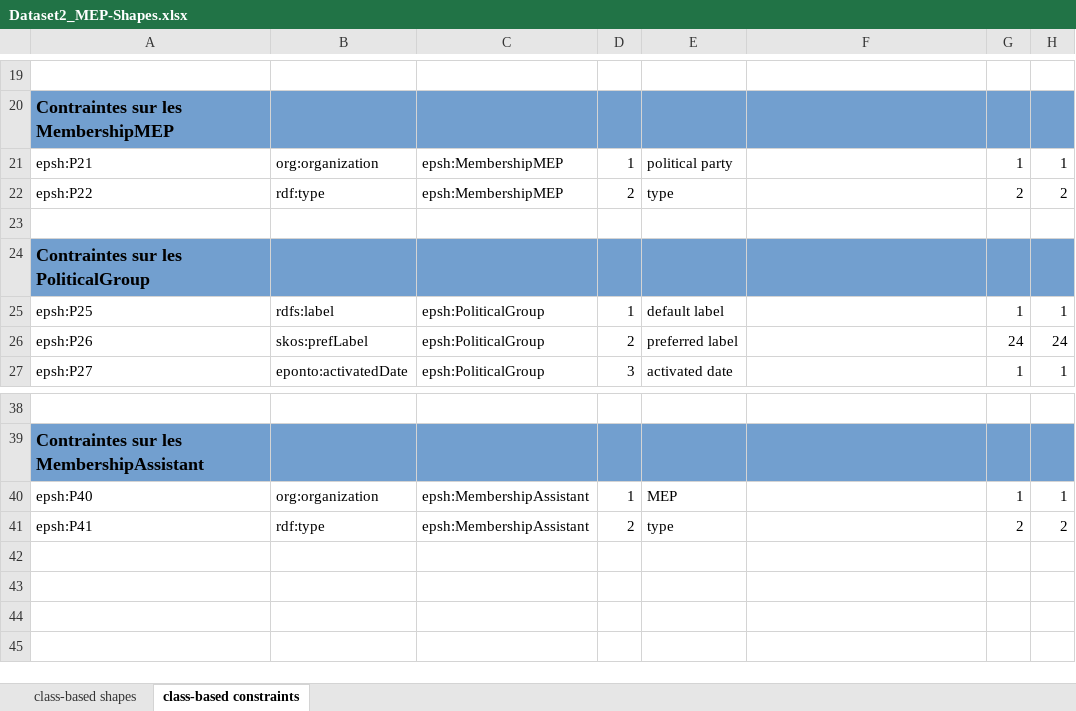
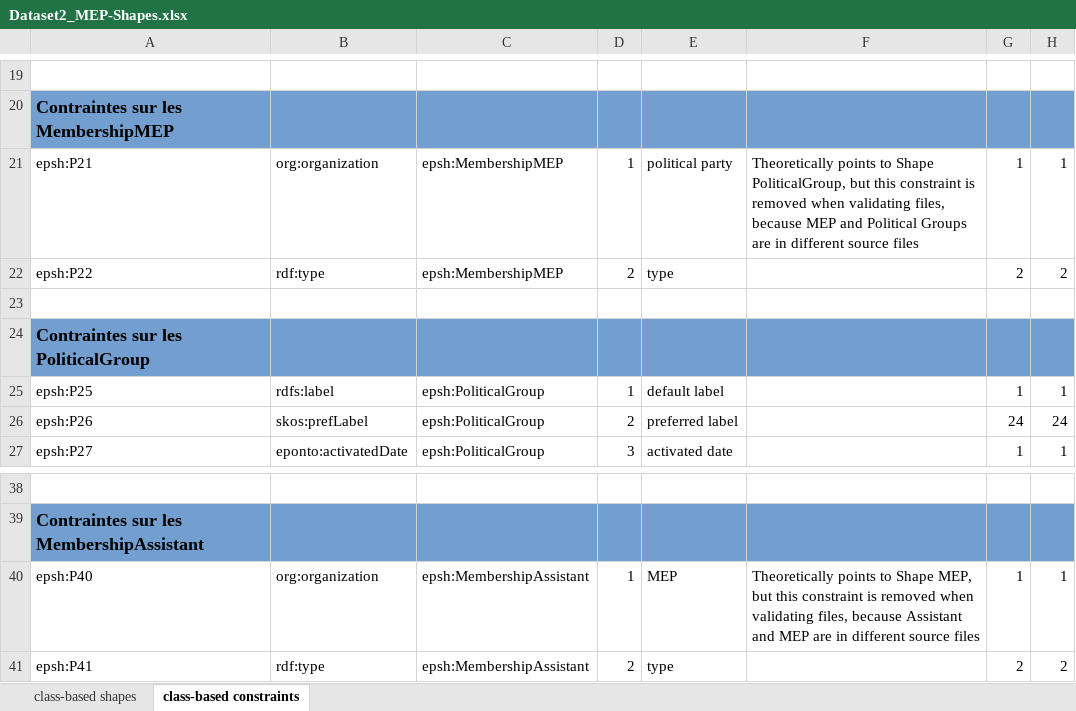
Before and after one commit to sparna-git/ep-graph-poc, an Excel workbook: 02-Dataset2_MEP/04-SHACL/Dataset2_MEP-Shapes.xlsx, sheet class-based constraints, drawn as a sheet; only a part is shown, gaps mark what is left out; values as stored, in another font and other column widths than the file's, no borders; the diff names each change by its address in the sheet, - before the commit and + after, or states it on an @@ line.

```diff
--- a/02-Dataset2_MEP/04-SHACL/Dataset2_MEP-Shapes.xlsx (sheet class-based constraints)
+++ b/02-Dataset2_MEP/04-SHACL/Dataset2_MEP-Shapes.xlsx (sheet class-based constraints)
-F21: (empty)
+F21: Theoretically points to Shape PoliticalGroup, but this constraint is removed when validating files, because MEP and Political Groups are in different source files
-F40: (empty)
+F40: Theoretically points to Shape MEP, but this constraint is removed when validating files, because Assistant and MEP are in different source files
```
Also changed, not shown: sheet class-based shapes, 03-Dataset3_Sessions/04-SHACL/Dataset3_Sessions-Shapes.xlsx, 5 other files.
